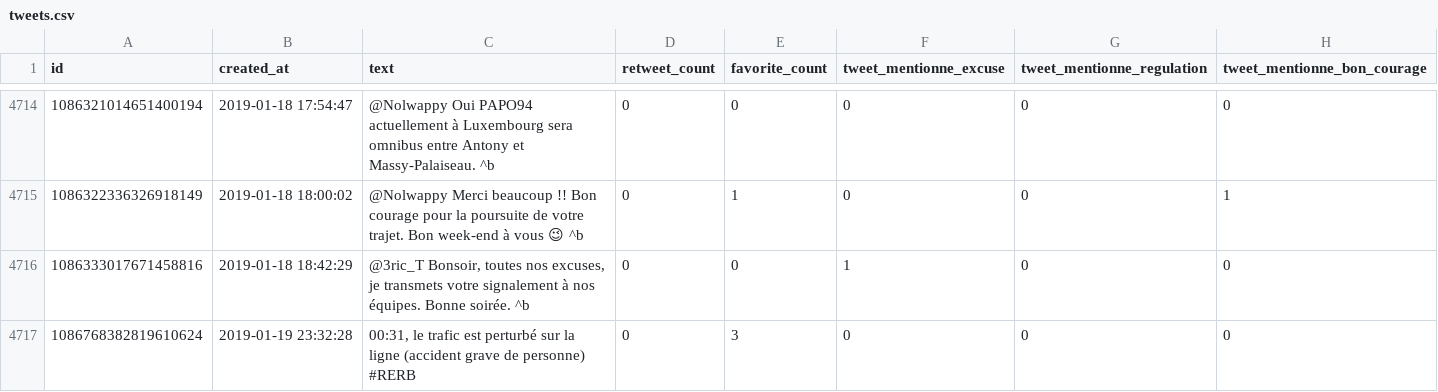
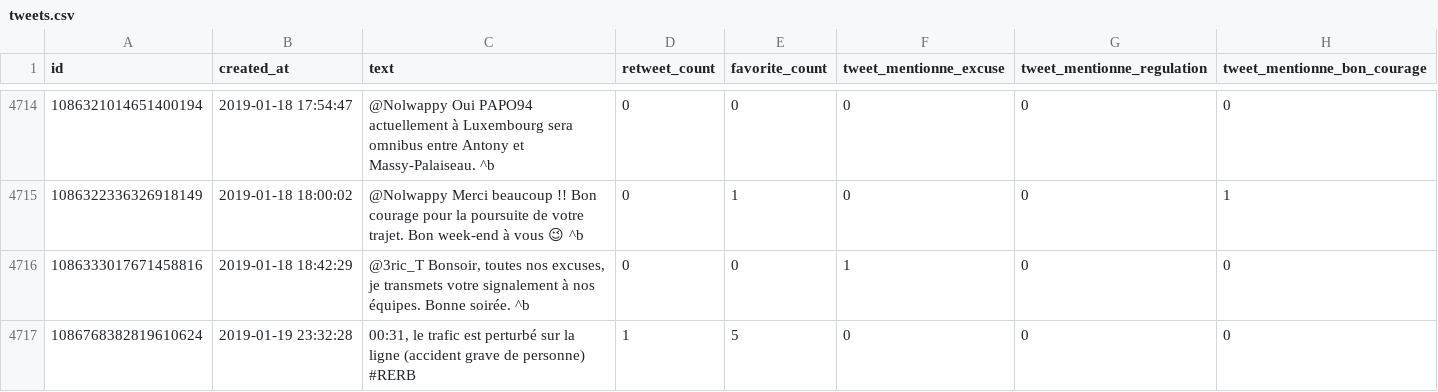
Before and after one commit to AntoineAugusti/tweets-rerb, a CSV file: tweets.csv, drawn as a sheet; only a part is shown, gaps mark what is left out; the diff names each change by its address in the sheet, - before the commit and + after, or states it on an @@ line.

Commit message:
New tweets at 2019-01-20T01:00:31Z [skip ci]

```diff
--- a/tweets.csv
+++ b/tweets.csv
-D4717 (retweet_count): 0
+D4717 (retweet_count): 1
-E4717 (favorite_count): 3
+E4717 (favorite_count): 5
```
